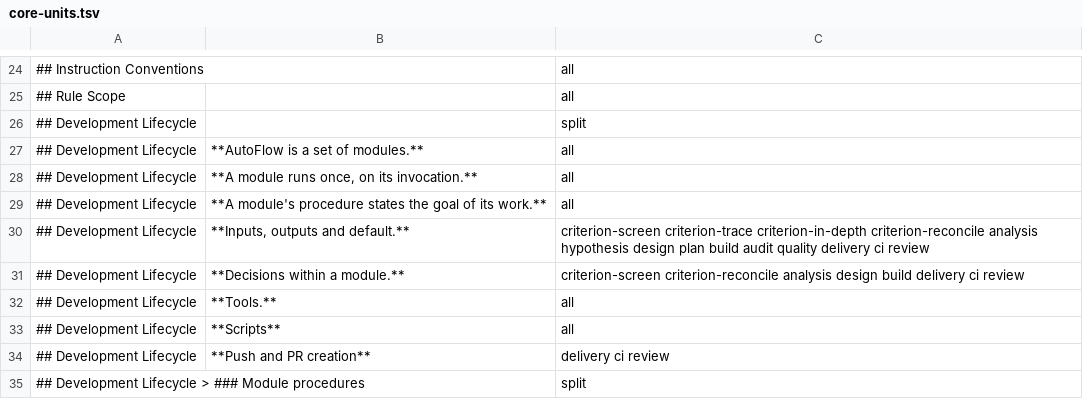
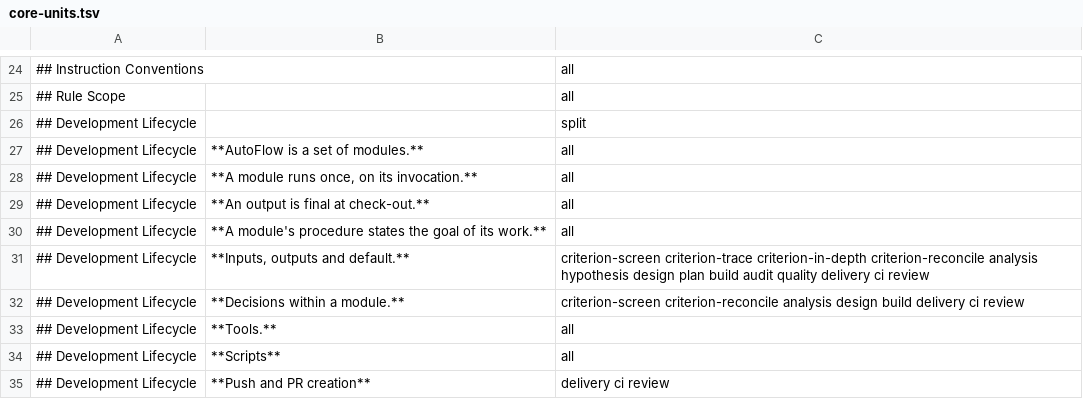
Before and after one commit to Munsik-Park/autoflow, a TSV file: scripts/skills/core-units.tsv, drawn as a sheet; only a part is shown, gaps mark what is left out; the shorter side is filled out with more unchanged rows; the diff names each change by its address in the sheet, - before the commit and + after, or states it on an @@ line.

Commit message:
fix(#560): an output is final at check-out, and the record shows a later change
Sessions corrected outputs after check-out, and the record could not tell.

- The run verifies and corrects its outputs before check-out: core, command
  bodies' Scope, analysis and review procedures.
- result.json gains `sha256` (each recorded file's digest, by path); `outputs`
  keeps its shape. `contract.sh verify <invocation.json>` reports a changed,
  missing or added output.
- A later correction that changes a conclusion or the checked form is a new run;
  one that changes neither may be made in place, noted in <out>/corrections.md.
- ADR-0041 records the decision (Proposed). Requirements name the digest tool.
  Carriers regenerated.

```diff
--- a/scripts/skills/core-units.tsv
+++ b/scripts/skills/core-units.tsv
+row 29: ## Development Lifecycle | **An output is final at check-out.** | all
```
Also changed, not shown: 27 other files.
